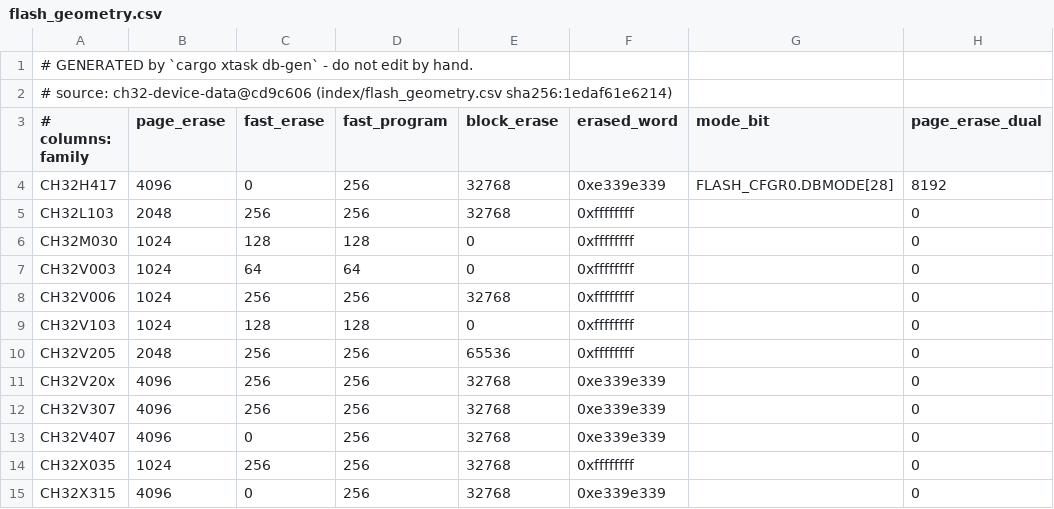
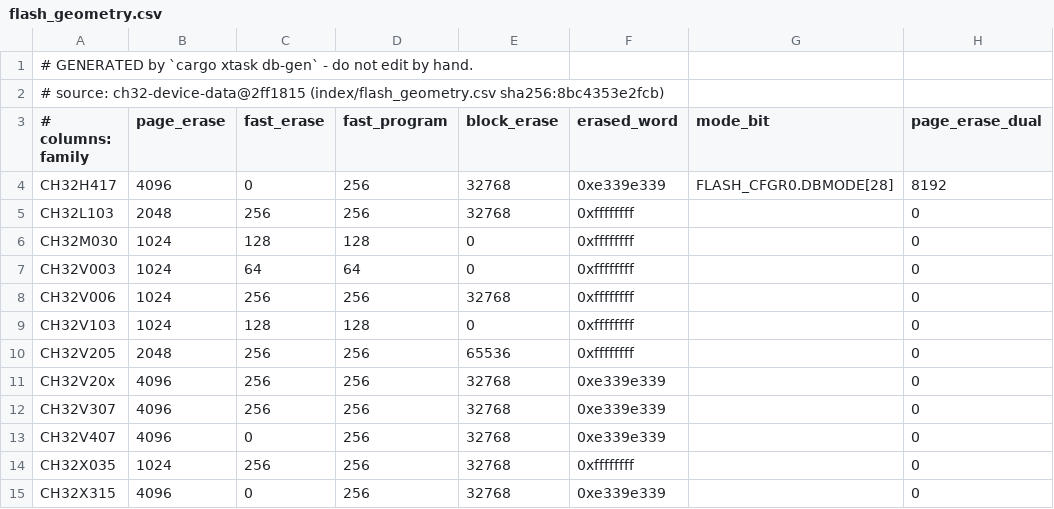
Before and after one commit to ch32-riscv-ug/ch32rv, a CSV file: crates/target/generated/flash_geometry.csv, drawn as a sheet; only a part is shown; the diff names each change by its address in the sheet, - before the commit and + after, or states it on an @@ line.

```diff
--- a/crates/target/generated/flash_geometry.csv
+++ b/crates/target/generated/flash_geometry.csv
-A2 (# columns: family): # source: ch32-device-data@cd9c606 (index/flash_geometry.csv sha256:1edaf61e6214)
+A2 (# columns: family): # source: ch32-device-data@2ff1815 (index/flash_geometry.csv sha256:8bc4353e2fcb)
```
Also changed, not shown: crates/target/generated/debug_wiring.csv, crates/target/generated/esig.csv, 13 other files.
